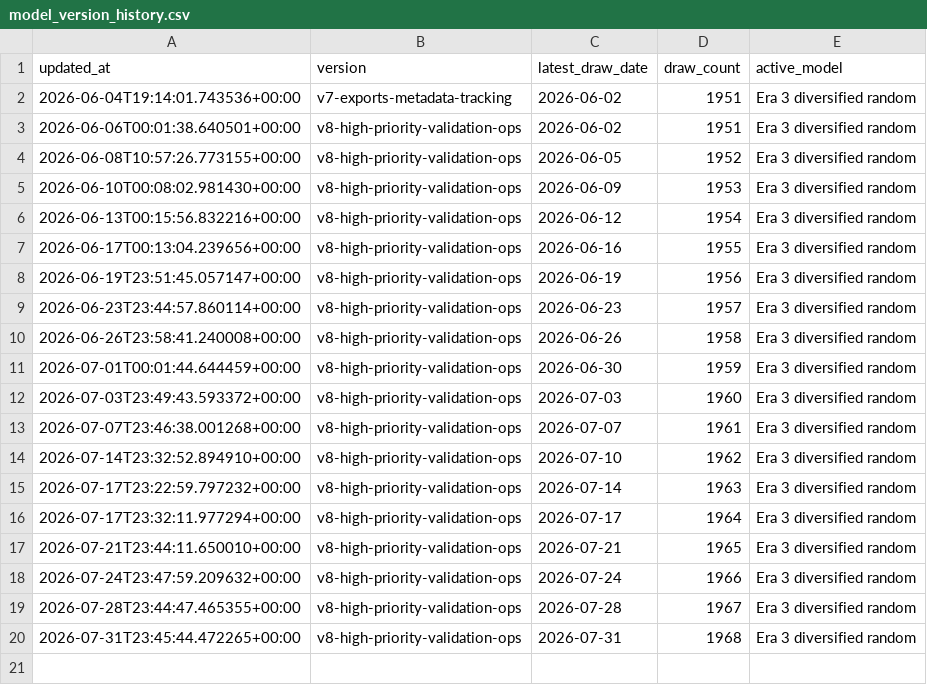
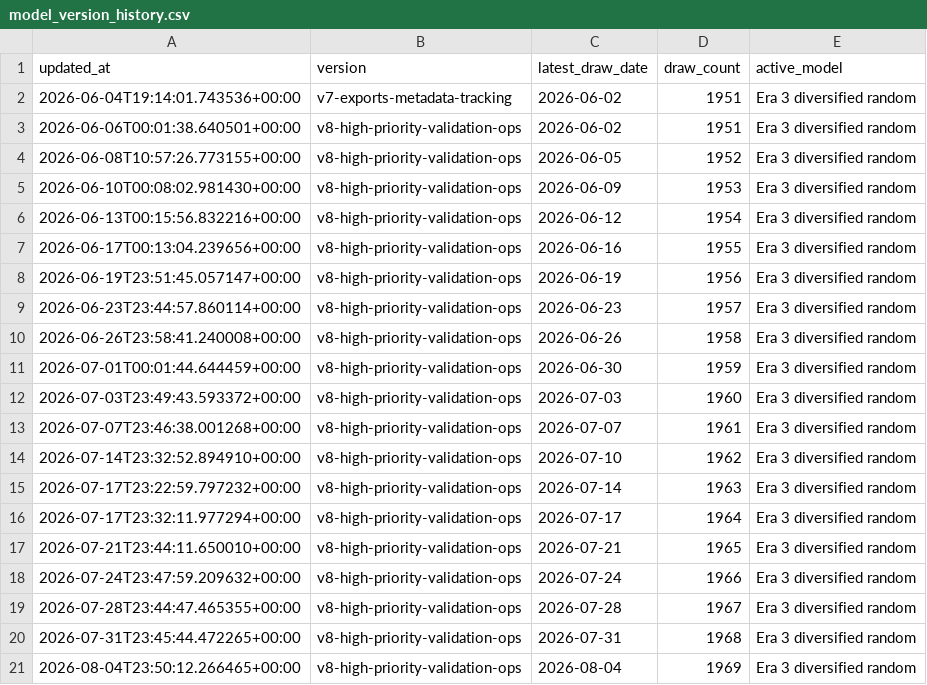
Before and after one commit to Ni-lz/pat-alyzer, a CSV file: data/processed/model_version_history.csv, drawn as a sheet; the diff names each change by its address in the sheet, - before the commit and + after, or states it on an @@ line.

```diff
--- a/data/processed/model_version_history.csv
+++ b/data/processed/model_version_history.csv
+row 21: 2026-08-04T23:50:12.266465+00:00 | v8-high-priority-validation-ops | 2026-08-04 | 1969 | Era 3 diversified random
```
Also changed, not shown: data/external/euromillions_machine_metadata.csv, data/processed/draws_enriched.csv, 33 other files.
